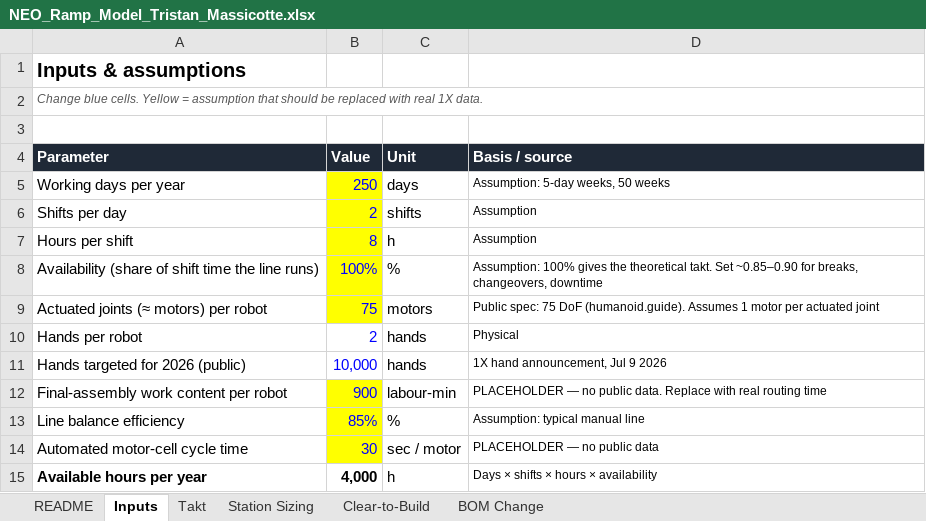
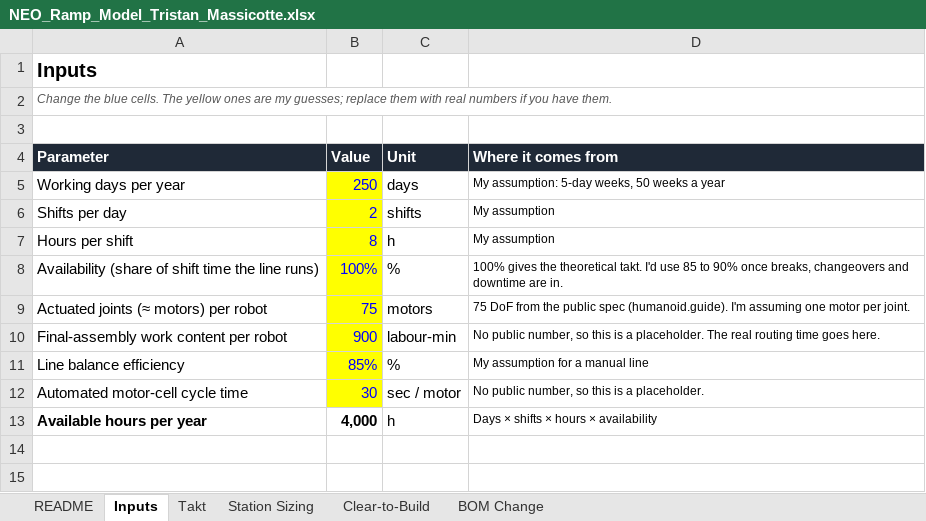
Before and after one commit to tristan-massicotte/neo-ramp, an Excel workbook: NEO_Ramp_Model_Tristan_Massicotte.xlsx, sheet Inputs, drawn as a sheet; values as stored, in another font and other column widths than the file's, no borders; removed rows and columns are numbered as before the commit, all else as after; the diff names each change by its address in the sheet, - before the commit and + after, or states it on an @@ line.

```diff
--- a/NEO_Ramp_Model_Tristan_Massicotte.xlsx (sheet Inputs)
+++ b/NEO_Ramp_Model_Tristan_Massicotte.xlsx (sheet Inputs)
-A1 (Parameter): Inputs & assumptions
+A1 (Parameter): Inputs
-A2 (Parameter): Change blue cells. Yellow = assumption that should be replaced with real 1X data.
+A2 (Parameter): Change the blue cells. The yellow ones are my guesses; replace them with real numbers if you have them.
-D4: Basis / source
+D4: Where it comes from
-D5 (Where it comes from): Assumption: 5-day weeks, 50 weeks
+D5 (Where it comes from): My assumption: 5-day weeks, 50 weeks a year
-D6:D7 (Where it comes from): Assumption
+D6:D7 (Where it comes from): My assumption
-D8 (Where it comes from): Assumption: 100% gives the theoretical takt. Set ~0.85–0.90 for breaks, changeovers, downtime
+D8 (Where it comes from): 100% gives the theoretical takt. I'd use 85 to 90% once breaks, changeovers and downtime are in.
-D9 (Where it comes from): Public spec: 75 DoF (humanoid.guide). Assumes 1 motor per actuated joint
+D9 (Where it comes from): 75 DoF from the public spec (humanoid.guide). I'm assuming one motor per joint.
-row 10: Hands per robot | 2 | hands | Physical
-row 11: Hands targeted for 2026 (public) | 10,000 | hands | 1X hand announcement, Jul 9 2026
-D10 (Where it comes from): PLACEHOLDER — no public data. Replace with real routing time
+D10 (Where it comes from): No public number, so this is a placeholder. The real routing time goes here.
-D11 (Where it comes from): Assumption: typical manual line
+D11 (Where it comes from): My assumption for a manual line
-D12 (Where it comes from): PLACEHOLDER — no public data
+D12 (Where it comes from): No public number, so this is a placeholder.
```
Also changed, not shown: sheet README, sheet Takt, sheet Clear-to-Build, sheet Station Sizing, sheet BOM Change, formulas that keep their value, charts or pictures, 1 other file.
